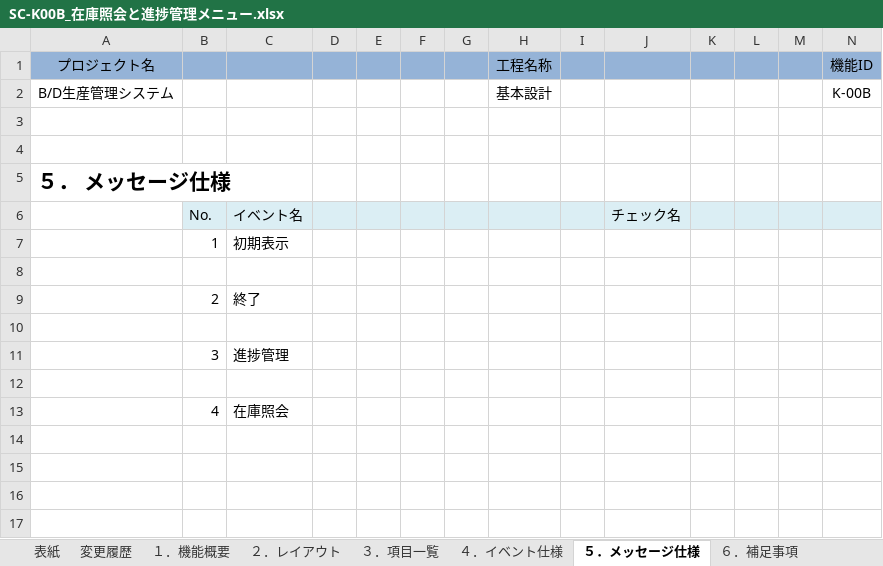
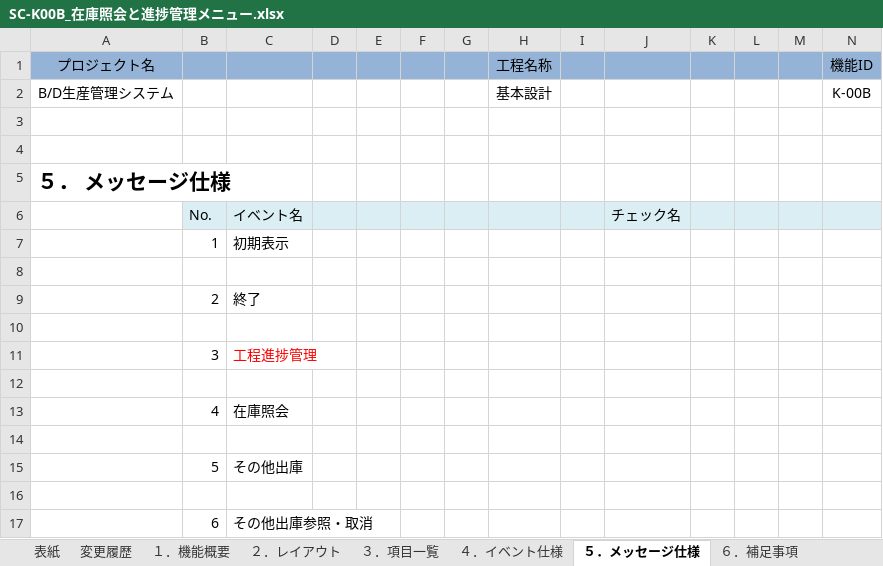
Before and after one commit to LeviDlflu/backdoor, an Excel workbook: 01_基本設計書/20200220リリース/SC-K00B_在庫照会と進捗管理メニュー.xlsx, sheet ５．メッセージ仕様, drawn as a sheet; only a part is shown; values as stored, in another font and other column widths than the file's, no borders; rows hold the shown columns only; the diff names each change by its address in the sheet, - before the commit and + after, or states it on an @@ line.

```diff
--- a/01_基本設計書/20200220リリース/SC-K00B_在庫照会と進捗管理メニュー.xlsx (sheet ５．メッセージ仕様)
+++ b/01_基本設計書/20200220リリース/SC-K00B_在庫照会と進捗管理メニュー.xlsx (sheet ５．メッセージ仕様)
-C11: 進捗管理
+C11: 工程進捗管理
-C11 text colour: black
+C11 text colour: #FF0000
+row 14: (empty)
+row 15:  | 5 | その他出庫
+row 16: (empty)
+row 17:  | 6 | その他出庫参照・取消
```
Also changed, not shown: sheet ３．項目一覧, sheet ４．イベント仕様, charts or pictures, 01_基本設計書/20200220リリース/SC-K00A_実績参照メニュー.xlsx.
